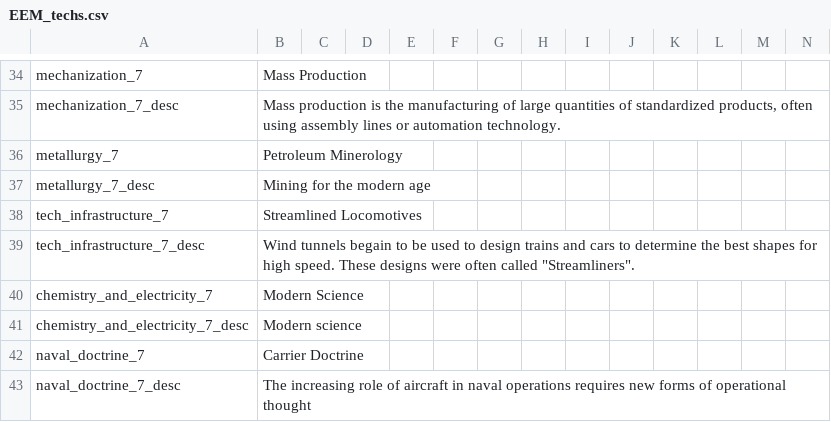
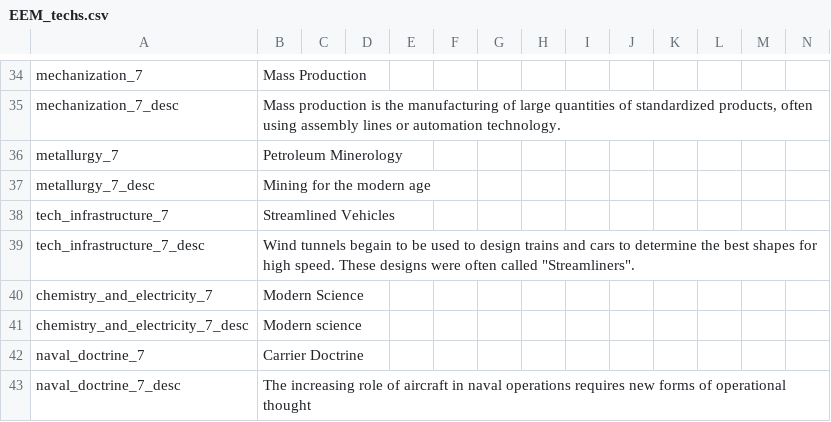
Before and after one commit to ujtcelvn/Ending_Extension_Mod, a CSV file: EEM/localisation/EEM_techs.csv, drawn as a sheet; only a part is shown, gaps mark what is left out.

Commit message:
Update EEM_techs.csv

```diff
--- a/EEM/localisation/EEM_techs.csv
+++ b/EEM/localisation/EEM_techs.csv
@@ -37,3 +37,3 @@ metallurgy_7;Petroleum Minerology;;;;;;;;;;;;
 metallurgy_7_desc;Mining for the modern age;;;;;;;;;;;;;
-tech_infrastructure_7;Streamlined Locomotives;;;;;;;;;;;;;
+tech_infrastructure_7;Streamlined Vehicles;;;;;;;;;;;;;
 tech_infrastructure_7_desc;Wind tunnels begain to be used to design trains and cars to determine the best shapes for high speed. These designs were often called "Streamliners".;;;;;;;;;;;;;
```
